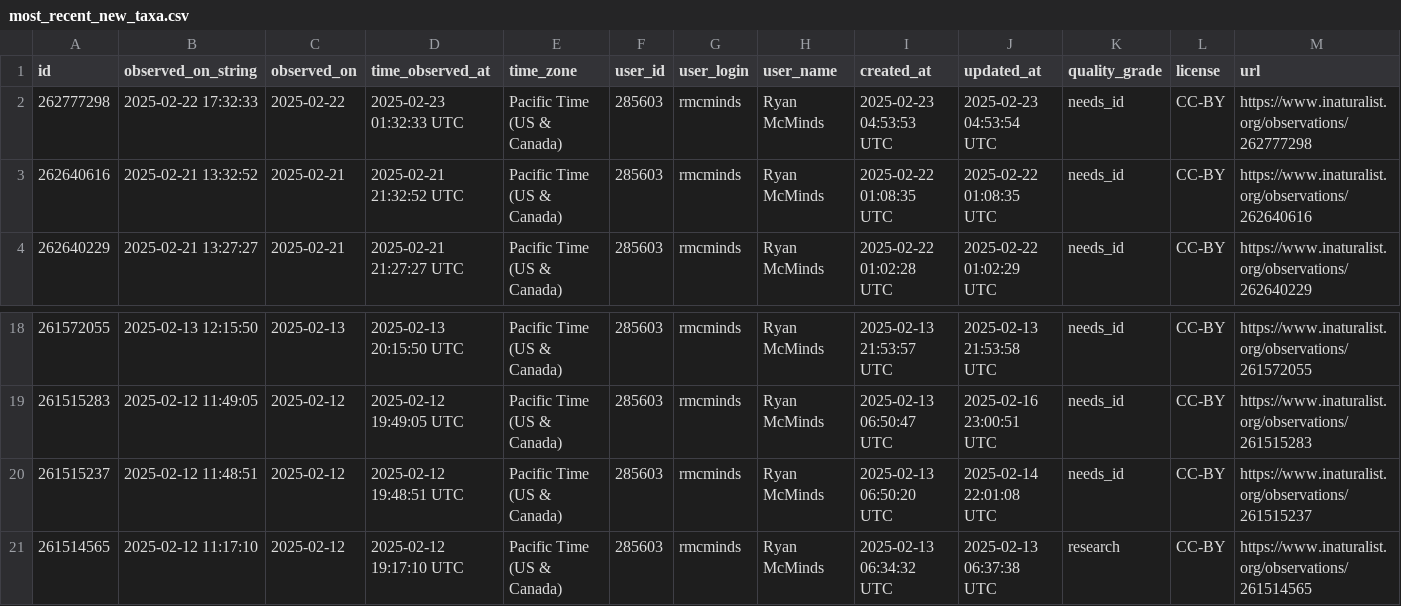
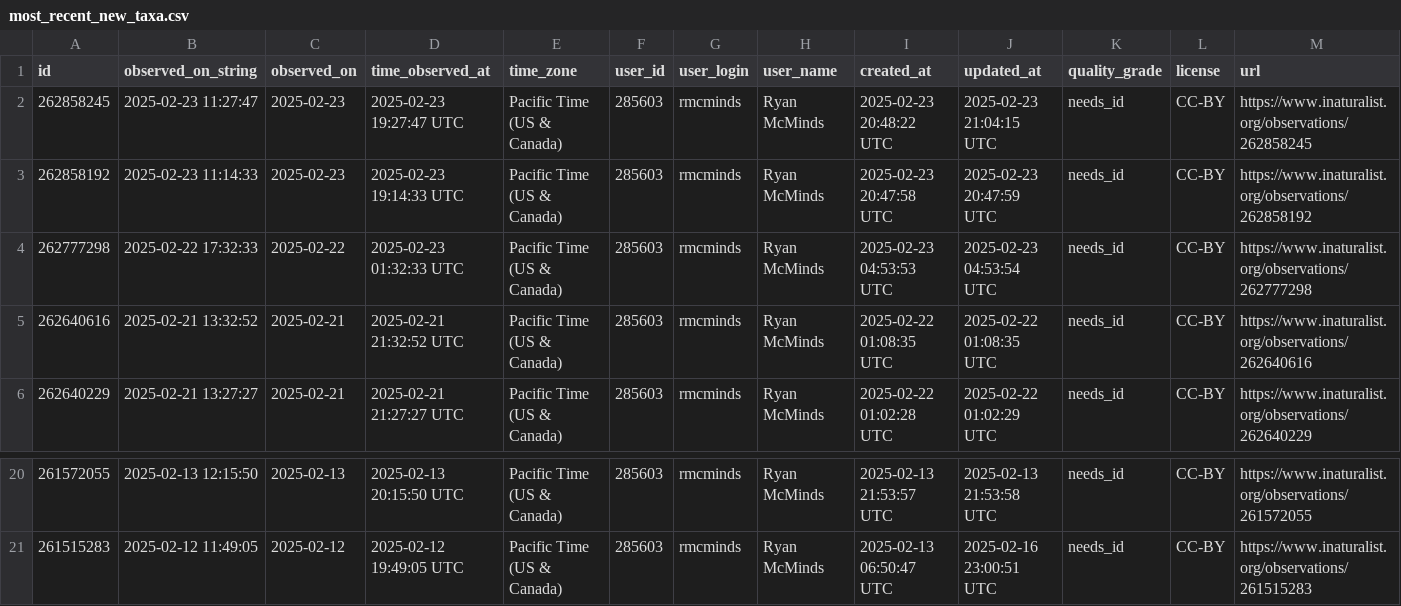
Before and after one commit to rmcminds/merdemicrobes, a CSV file: _data/most_recent_new_taxa.csv, drawn as a sheet; only a part is shown, gaps mark what is left out; removed rows and columns are numbered as before the commit, all else as after; rows hold the shown columns only; the diff names each change by its address in the sheet, - before the commit and + after, or states it on an @@ line.

```diff
--- a/_data/most_recent_new_taxa.csv
+++ b/_data/most_recent_new_taxa.csv
+row 2: 262858245 | 2025-02-23 11:27:47 | 2025-02-23 | 2025-02-23 19:27:47 UTC | Pacific Time (US & Canada) | 285603 | rmcminds | Ryan McMinds | 2025-02-23 20:48:22 UTC | 2025-02-23 21:04:15 UTC | needs_id | CC-BY | https://www.inaturalist.org/observations/262858245
+row 3: 262858192 | 2025-02-23 11:14:33 | 2025-02-23 | 2025-02-23 19:14:33 UTC | Pacific Time (US & Canada) | 285603 | rmcminds | Ryan McMinds | 2025-02-23 20:47:58 UTC | 2025-02-23 20:47:59 UTC | needs_id | CC-BY | https://www.inaturalist.org/observations/262858192
-row 20: 261515237 | 2025-02-12 11:48:51 | 2025-02-12 | 2025-02-12 19:48:51 UTC | Pacific Time (US & Canada) | 285603 | rmcminds | Ryan McMinds | 2025-02-13 06:50:20 UTC | 2025-02-14 22:01:08 UTC | needs_id | CC-BY | https://www.inaturalist.org/observations/261515237
-row 21: 261514565 | 2025-02-12 11:17:10 | 2025-02-12 | 2025-02-12 19:17:10 UTC | Pacific Time (US & Canada) | 285603 | rmcminds | Ryan McMinds | 2025-02-13 06:34:32 UTC | 2025-02-13 06:37:38 UTC | research | CC-BY | https://www.inaturalist.org/observations/261514565
```
Also changed, not shown: 1 other file.
